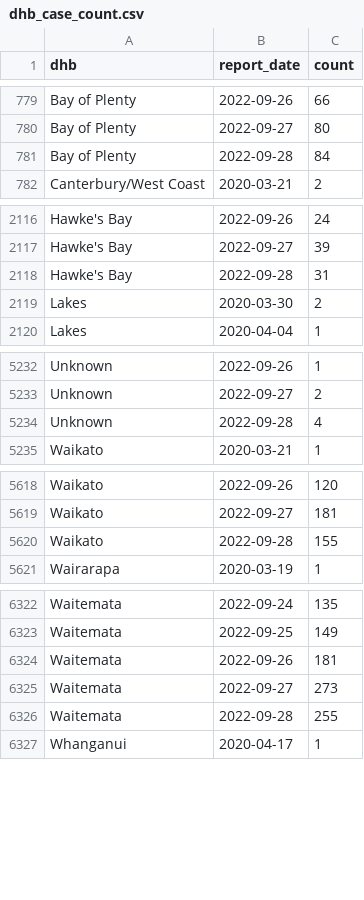
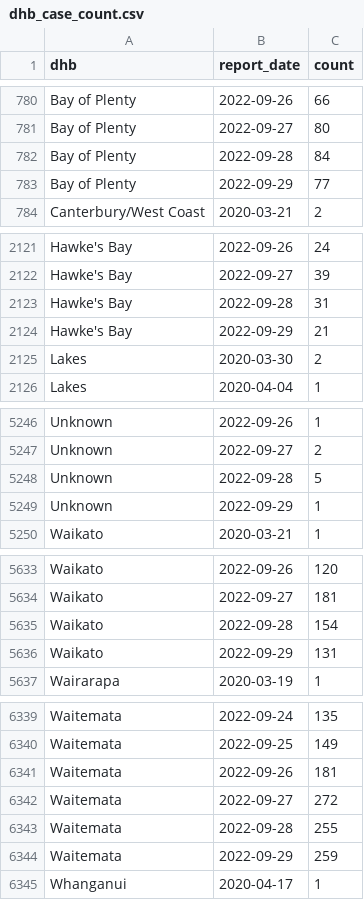
Before and after one commit to harkanwals/cdm, a CSV file: data/csvs/dhb_case_count.csv, drawn as a sheet; only a part is shown, gaps mark what is left out; the diff covers the shown part only.

```diff
--- a/data/csvs/dhb_case_count.csv
+++ b/data/csvs/dhb_case_count.csv
@@ -781,2 +782,3 @@ Bay of Plenty,2022-09-27,80
 Bay of Plenty,2022-09-28,84
+Bay of Plenty,2022-09-29,77
 Canterbury/West Coast,2020-03-21,2
@@ -2118,2 +2123,3 @@ Hawke's Bay,2022-09-27,39
 Hawke's Bay,2022-09-28,31
+Hawke's Bay,2022-09-29,21
 Lakes,2020-03-30,2
@@ -5233,3 +5247,4 @@ Unknown,2022-09-26,1
 Unknown,2022-09-27,2
-Unknown,2022-09-28,4
+Unknown,2022-09-28,5
+Unknown,2022-09-29,1
 Waikato,2020-03-21,1
@@ -5619,3 +5634,4 @@ Waikato,2022-09-26,120
 Waikato,2022-09-27,181
-Waikato,2022-09-28,155
+Waikato,2022-09-28,154
+Waikato,2022-09-29,131
 Wairarapa,2020-03-19,1
@@ -6324,4 +6341,5 @@ Waitemata,2022-09-25,149
 Waitemata,2022-09-26,181
-Waitemata,2022-09-27,273
+Waitemata,2022-09-27,272
 Waitemata,2022-09-28,255
+Waitemata,2022-09-29,259
 Whanganui,2020-04-17,1
```
Also changed, not shown: 14 added rows and 6 edited cells elsewhere in this file, 1 other file.
